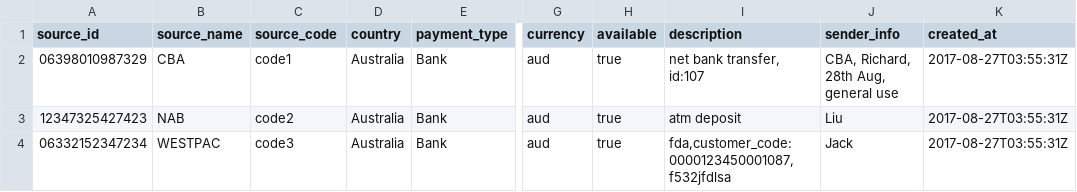
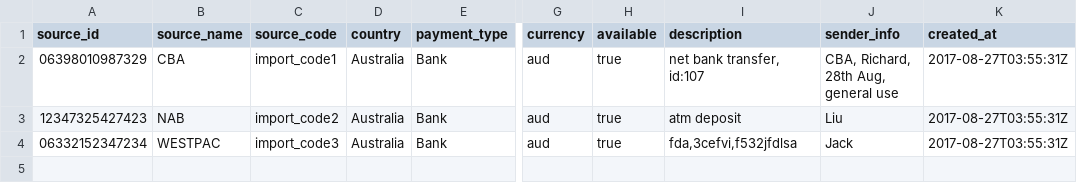
Before and after one commit to violake/fiat, a CSV file: spec/factories/payments_with_header.csv, drawn as a sheet; only a part is shown, gaps mark what is left out; the diff names each change by its address in the sheet, - before the commit and + after, or states it on an @@ line.

Commit message:
[refactoring] add parent class transaction_import for payment_import and abstract common functions for import, modify module name space, add rspec for import module test, test csv file and fix old errors in spec/request/payments_spec

```diff
--- a/spec/factories/payments_with_header.csv
+++ b/spec/factories/payments_with_header.csv
-C2 (source_code): code1
+C2 (source_code): import_code1
-C3 (source_code): code2
+C3 (source_code): import_code2
-C4 (source_code): code3
+C4 (source_code): import_code3
-I4 (description): fda,customer_code:0000123450001087,f532jfdlsa
+I4 (description): fda,3cefvi,f532jfdlsa
```
Also changed, not shown: 20 other files.
